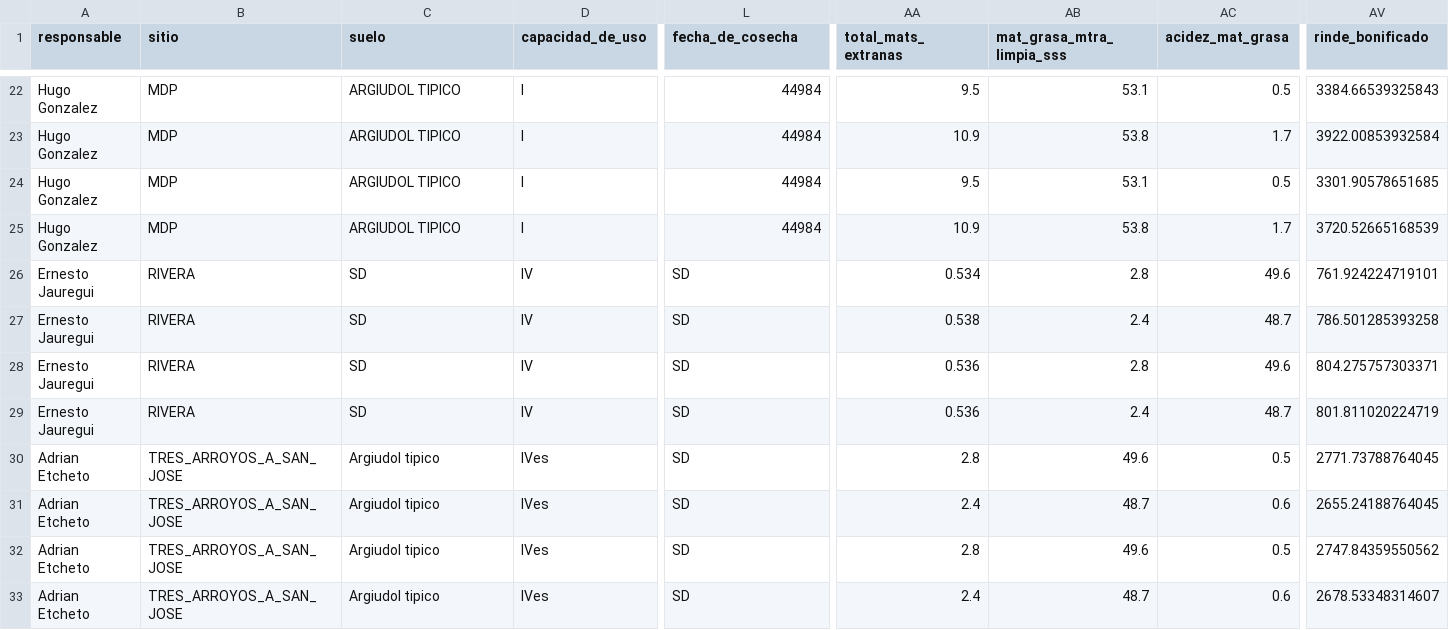
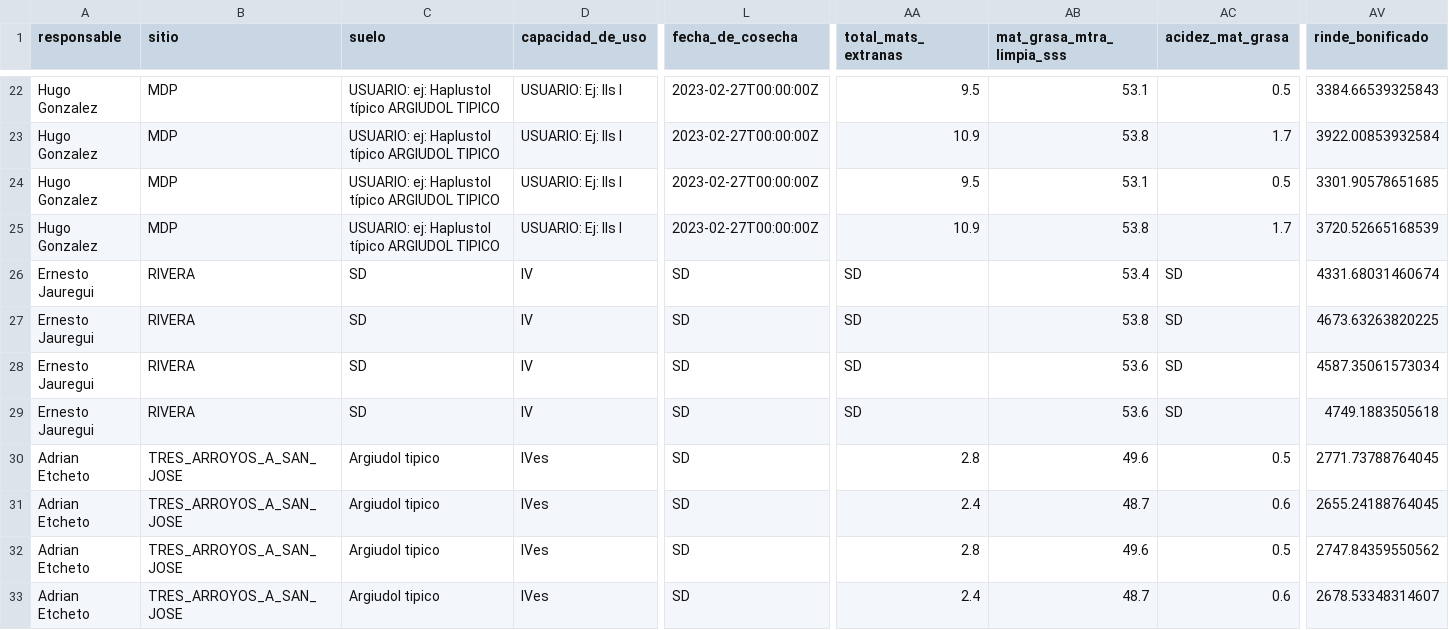
Before and after one commit to juanchiem/red_aapre_gira, a CSV file: data/fungi_dat.csv, drawn as a sheet; only a part is shown, gaps mark what is left out; the diff covers the shown part only; the diff names each change by its address in the sheet, - before the commit and + after, or states it on an @@ line.

```diff
--- a/data/fungi_dat.csv
+++ b/data/fungi_dat.csv
-C22:C25 (suelo): ARGIUDOL TIPICO
+C22:C25 (suelo): USUARIO: ej: Haplustol típico ARGIUDOL TIPICO
-D22:D25 (capacidad_de_uso): I
+D22:D25 (capacidad_de_uso): USUARIO: Ej: IIs I
-L22:L25 (fecha_de_cosecha): 44984
+L22:L25 (fecha_de_cosecha): 2023-02-27T00:00:00Z
-AA26 (total_mats_extranas): 0.534
+AA26 (total_mats_extranas): SD
-AB26 (mat_grasa_mtra_limpia_sss): 2.8
+AB26 (mat_grasa_mtra_limpia_sss): 53.4
-AC26 (acidez_mat_grasa): 49.6
+AC26 (acidez_mat_grasa): SD
-AV26 (rinde_bonificado): 761.924224719101
+AV26 (rinde_bonificado): 4331.68031460674
-AA27 (total_mats_extranas): 0.538
+AA27 (total_mats_extranas): SD
-AB27 (mat_grasa_mtra_limpia_sss): 2.4
+AB27 (mat_grasa_mtra_limpia_sss): 53.8
-AC27 (acidez_mat_grasa): 48.7
+AC27 (acidez_mat_grasa): SD
-AV27 (rinde_bonificado): 786.501285393258
+AV27 (rinde_bonificado): 4673.63263820225
-AA28:AA29 (total_mats_extranas): 0.536
+AA28:AA29 (total_mats_extranas): SD
-AB28 (mat_grasa_mtra_limpia_sss): 2.8
+AB28 (mat_grasa_mtra_limpia_sss): 53.6
-AC28 (acidez_mat_grasa): 49.6
+AC28 (acidez_mat_grasa): SD
-AV28 (rinde_bonificado): 804.275757303371
+AV28 (rinde_bonificado): 4587.35061573034
-AB29 (mat_grasa_mtra_limpia_sss): 2.4
+AB29 (mat_grasa_mtra_limpia_sss): 53.6
-AC29 (acidez_mat_grasa): 48.7
+AC29 (acidez_mat_grasa): SD
-AV29 (rinde_bonificado): 801.811020224719
+AV29 (rinde_bonificado): 4749.1883505618
```
Also changed, not shown: 97 edited cells elsewhere in this file, 4 other files.
